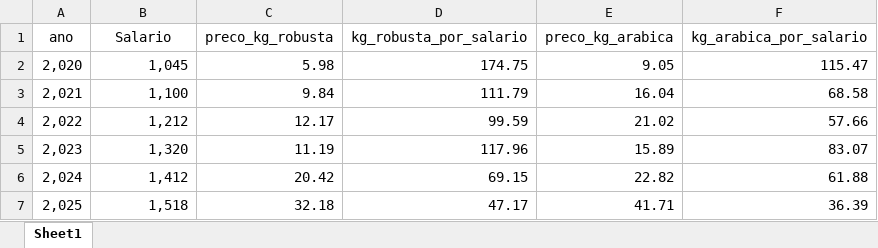
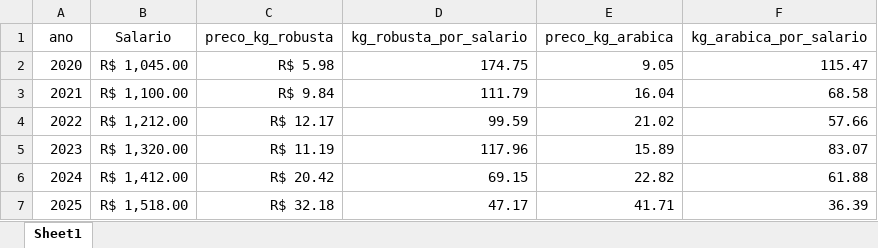
Before and after one commit to Djeffersonkkj/analise_inflacao_cafe, an Excel workbook: Tabelas/TB_sal_vs_cafe_Y.xlsx, sheet Sheet1, drawn as a sheet; values as stored, in another font and other column widths than the file's, no borders; the diff names each change by its address in the sheet, - before the commit and + after, or states it on an @@ line.

```diff
--- a/Tabelas/TB_sal_vs_cafe_Y.xlsx (sheet Sheet1)
+++ b/Tabelas/TB_sal_vs_cafe_Y.xlsx (sheet Sheet1)
-A2 (ano): 2,020
+A2 (ano): 2020
-B2 (Salario): 1,045
+B2 (Salario): R$ 1,045.00
-C2 (preco_kg_robusta): 5.98
+C2 (preco_kg_robusta): R$ 5.98
-A3 (ano): 2,021
+A3 (ano): 2021
-B3 (Salario): 1,100
+B3 (Salario): R$ 1,100.00
-C3 (preco_kg_robusta): 9.84
+C3 (preco_kg_robusta): R$ 9.84
-A4 (ano): 2,022
+A4 (ano): 2022
-B4 (Salario): 1,212
+B4 (Salario): R$ 1,212.00
-C4 (preco_kg_robusta): 12.17
+C4 (preco_kg_robusta): R$ 12.17
-A5 (ano): 2,023
+A5 (ano): 2023
-B5 (Salario): 1,320
+B5 (Salario): R$ 1,320.00
-C5 (preco_kg_robusta): 11.19
+C5 (preco_kg_robusta): R$ 11.19
-A6 (ano): 2,024
+A6 (ano): 2024
-B6 (Salario): 1,412
+B6 (Salario): R$ 1,412.00
-C6 (preco_kg_robusta): 20.42
+C6 (preco_kg_robusta): R$ 20.42
-A7 (ano): 2,025
+A7 (ano): 2025
-B7 (Salario): 1,518
+B7 (Salario): R$ 1,518.00
-C7 (preco_kg_robusta): 32.18
+C7 (preco_kg_robusta): R$ 32.18
```
Also changed, not shown: Tabelas/TB_comparativo_preco_cafe_por_kg.xlsx, 4 other files.
